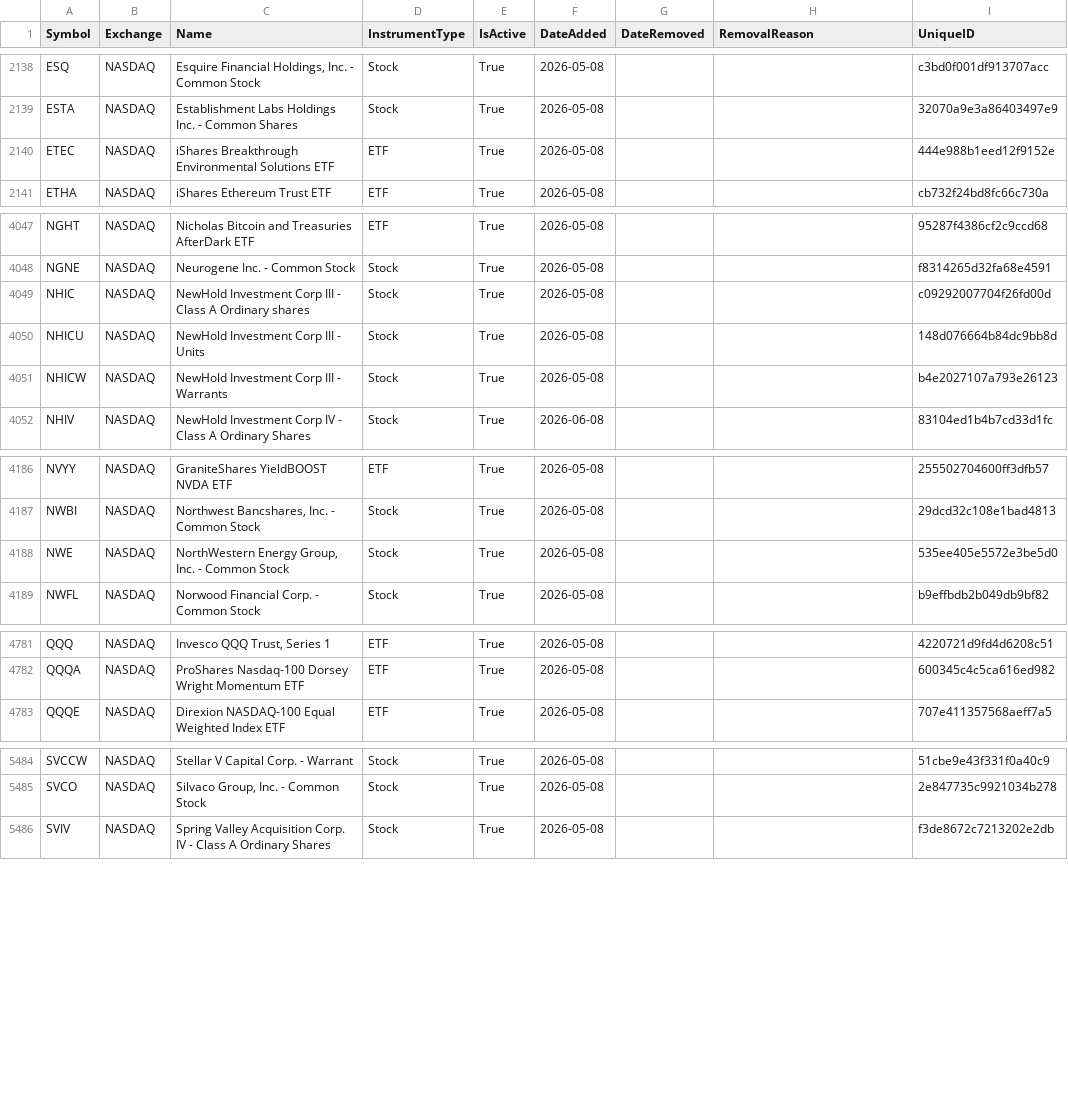
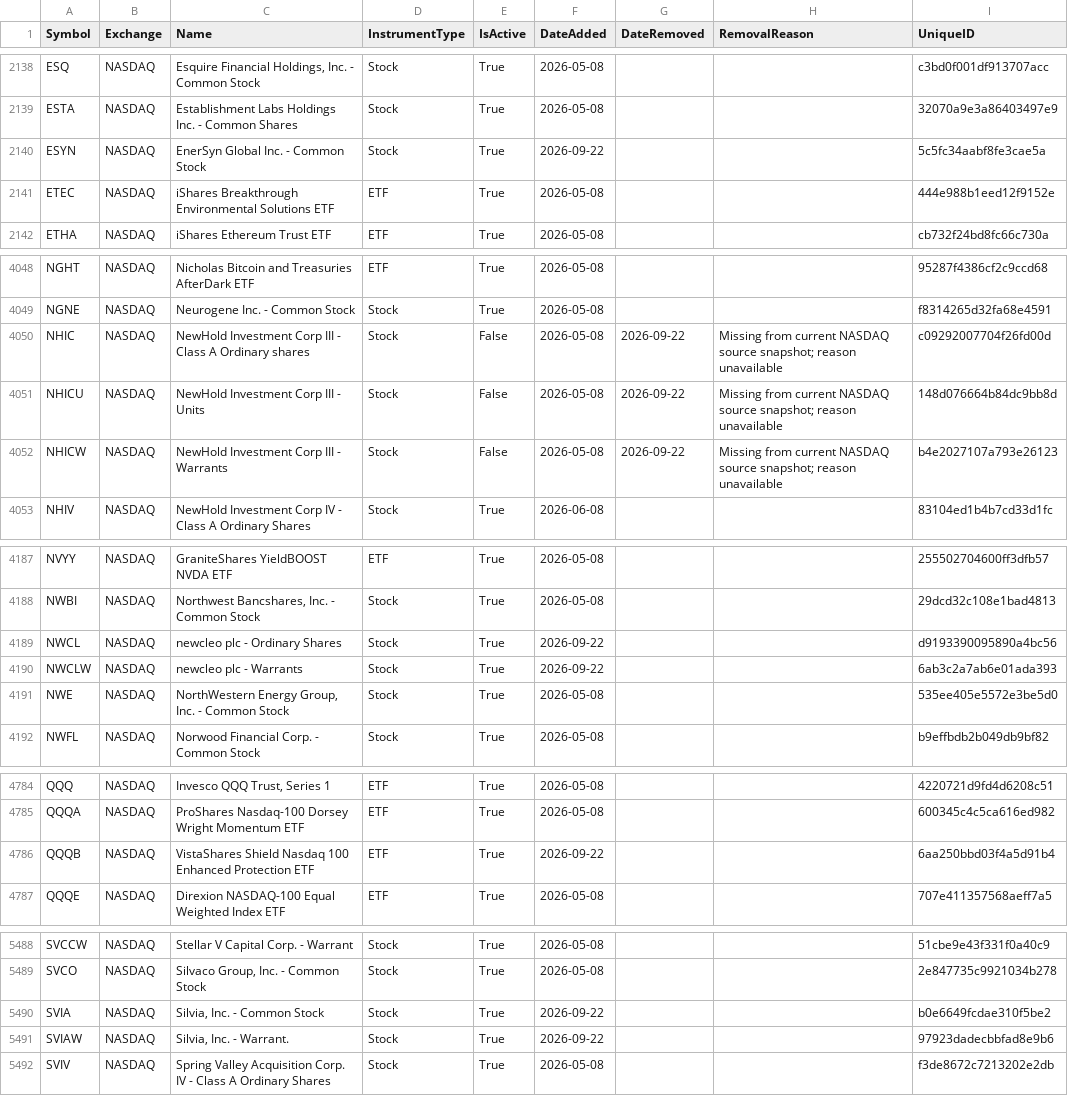
Before and after one commit to mrft/ticker-chronicle, a CSV file: data/master_database.csv, drawn as a sheet; only a part is shown, gaps mark what is left out; the diff covers the shown part only.

```diff
--- a/data/master_database.csv
+++ b/data/master_database.csv
@@ -2139,2 +2139,3 @@ ESQ,NASDAQ,"Esquire Financial Holdings, Inc. - Common Stock",Stock,True,2026-05-
 ESTA,NASDAQ,Establishment Labs Holdings Inc. - Common Shares,Stock,True,2026-05-08,,,32070a9e3a86403497e9
+ESYN,NASDAQ,EnerSyn Global Inc. - Common Stock,Stock,True,2026-09-22,,,5c5fc34aabf8fe3cae5a
 ETEC,NASDAQ,iShares Breakthrough Environmental Solutions ETF,ETF,True,2026-05-08,,,444e988b1eed12f9152e
@@ -4048,5 +4049,5 @@ NGHT,NASDAQ,Nicholas Bitcoin and Treasuries AfterDark ETF,ETF,True,2026-05-08,,,
 NGNE,NASDAQ,Neurogene Inc. - Common Stock,Stock,True,2026-05-08,,,f8314265d32fa68e4591
-NHIC,NASDAQ,NewHold Investment Corp III - Class A Ordinary shares,Stock,True,2026-05-08,,,c09292007704f26fd00d
-NHICU,NASDAQ,NewHold Investment Corp III - Units,Stock,True,2026-05-08,,,148d076664b84dc9bb8d
-NHICW,NASDAQ,NewHold Investment Corp III - Warrants,Stock,True,2026-05-08,,,b4e2027107a793e26123
+NHIC,NASDAQ,NewHold Investment Corp III - Class A Ordinary shares,Stock,False,2026-05-08,2026-09-22,Missing from current NASDAQ source snapshot; reason unavailable,c09292007704f26fd00d
+NHICU,NASDAQ,NewHold Investment Corp III - Units,Stock,False,2026-05-08,2026-09-22,Missing from current NASDAQ source snapshot; reason unavailable,148d076664b84dc9bb8d
+NHICW,NASDAQ,NewHold Investment Corp III - Warrants,Stock,False,2026-05-08,2026-09-22,Missing from current NASDAQ source snapshot; reason unavailable,b4e2027107a793e26123
 NHIV,NASDAQ,NewHold Investment Corp IV - Class A Ordinary Shares,Stock,True,2026-06-08,,,83104ed1b4b7cd33d1fc
@@ -4187,2 +4188,4 @@ NVYY,NASDAQ,GraniteShares YieldBOOST NVDA ETF,ETF,True,2026-05-08,,,255502704600
 NWBI,NASDAQ,"Northwest Bancshares, Inc. - Common Stock",Stock,True,2026-05-08,,,29dcd32c108e1bad4813
+NWCL,NASDAQ,newcleo plc - Ordinary Shares,Stock,True,2026-09-22,,,d9193390095890a4bc56
+NWCLW,NASDAQ,newcleo plc - Warrants,Stock,True,2026-09-22,,,6ab3c2a7ab6e01ada393
 NWE,NASDAQ,"NorthWestern Energy Group, Inc. - Common Stock",Stock,True,2026-05-08,,,535ee405e5572e3be5d0
@@ -4782,2 +4785,3 @@ QQQ,NASDAQ,"Invesco QQQ Trust, Series 1",ETF,True,2026-05-08,,,4220721d9fd4d6208
 QQQA,NASDAQ,ProShares Nasdaq-100 Dorsey Wright Momentum ETF,ETF,True,2026-05-08,,,600345c4c5ca616ed982
+QQQB,NASDAQ,VistaShares Shield Nasdaq 100 Enhanced Protection ETF,ETF,True,2026-09-22,,,6aa250bbd03f4a5d91b4
 QQQE,NASDAQ,Direxion NASDAQ-100 Equal Weighted Index ETF,ETF,True,2026-05-08,,,707e411357568aeff7a5
@@ -5485,2 +5489,4 @@ SVCCW,NASDAQ,Stellar V Capital Corp. - Warrant,Stock,True,2026-05-08,,,51cbe9e43
 SVCO,NASDAQ,"Silvaco Group, Inc. - Common Stock",Stock,True,2026-05-08,,,2e847735c9921034b278
+SVIA,NASDAQ,"Silvia, Inc. - Common Stock",Stock,True,2026-09-22,,,b0e6649fcdae310f5be2
+SVIAW,NASDAQ,"Silvia, Inc. - Warrant.",Stock,True,2026-09-22,,,97923dadecbbfad8e9b6
 SVIV,NASDAQ,Spring Valley Acquisition Corp. IV - Class A Ordinary Shares,Stock,True,2026-05-08,,,f3de8672c7213202e2db
```
Also changed, not shown: 1 added row and 15 edited cells elsewhere in this file, data/raw/nasdaq.csv, 1 other file.
